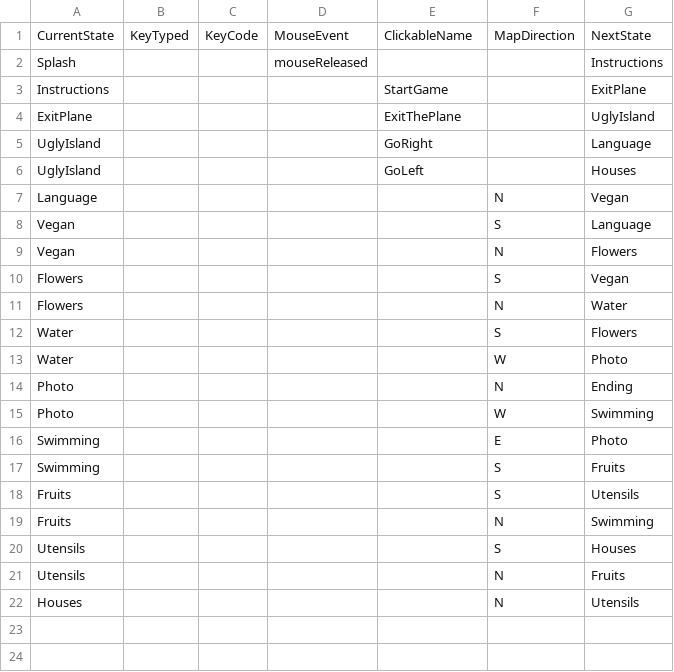
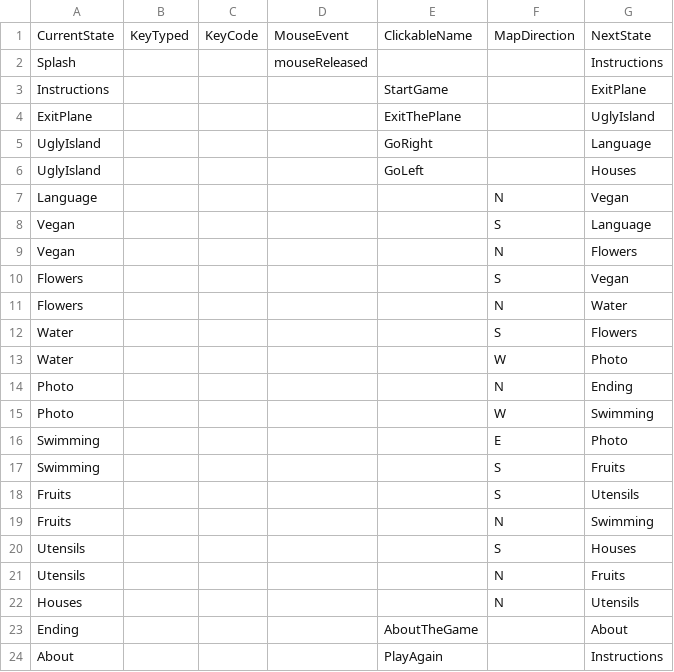
Before and after one commit to deardanagrace/Project2, a CSV file: data/interactionTable.csv, drawn as a sheet; the diff names each change by its address in the sheet, - before the commit and + after, or states it on an @@ line.

```diff
--- a/data/interactionTable.csv
+++ b/data/interactionTable.csv
+row 23: Ending |  |  |  | AboutTheGame |  | About
+row 24: About |  |  |  | PlayAgain |  | Instructions
```
Also changed, not shown: data/adventureStates.csv, data/clickableLayout.csv, 12 other files.
